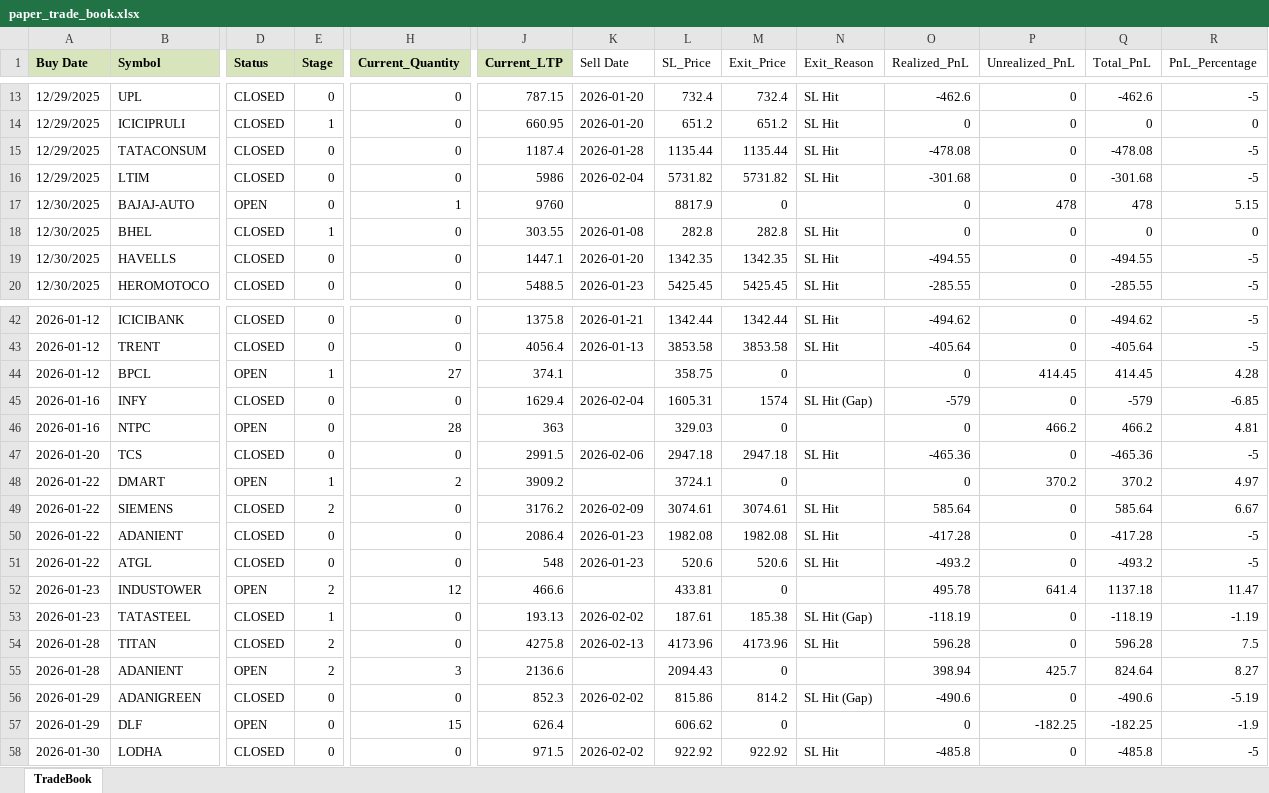
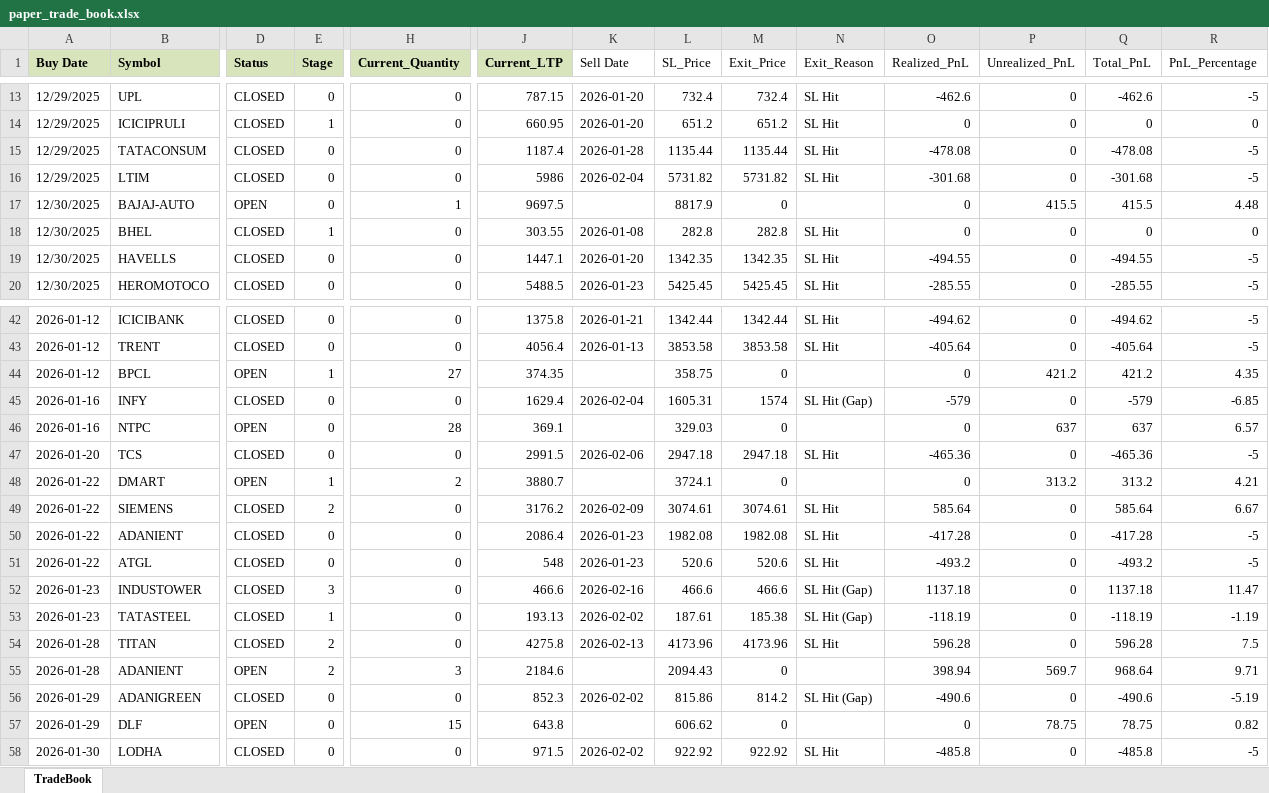
Before and after one commit to Manu4AI/Google-AntiGravity, an Excel workbook: Paper Trading Simulator/paper_trade_book.xlsx, sheet TradeBook, drawn as a sheet; only a part is shown, gaps mark what is left out; values as stored, in another font and other column widths than the file's, no borders; the diff covers the shown part only; the diff names each change by its address in the sheet, - before the commit and + after, or states it on an @@ line.

Commit message:
Auto-Commit: After Step 7: Paper Trading Update - 2026-02-16 12:03:52

```diff
--- a/Paper Trading Simulator/paper_trade_book.xlsx (sheet TradeBook)
+++ b/Paper Trading Simulator/paper_trade_book.xlsx (sheet TradeBook)
-J17 (Current_LTP): 9760
+J17 (Current_LTP): 9697.5
-P17 (Unrealized_PnL): 478
+P17 (Unrealized_PnL): 415.5
-Q17 (Total_PnL): 478
+Q17 (Total_PnL): 415.5
-R17 (PnL_Percentage): 5.15
+R17 (PnL_Percentage): 4.48
-J44 (Current_LTP): 374.1
+J44 (Current_LTP): 374.35
-P44 (Unrealized_PnL): 414.45
+P44 (Unrealized_PnL): 421.2
-Q44 (Total_PnL): 414.45
+Q44 (Total_PnL): 421.2
-R44 (PnL_Percentage): 4.28
+R44 (PnL_Percentage): 4.35
-J46 (Current_LTP): 363
+J46 (Current_LTP): 369.1
-P46 (Unrealized_PnL): 466.2
+P46 (Unrealized_PnL): 637
-Q46 (Total_PnL): 466.2
+Q46 (Total_PnL): 637
-R46 (PnL_Percentage): 4.81
+R46 (PnL_Percentage): 6.57
-J48 (Current_LTP): 3909.2
+J48 (Current_LTP): 3880.7
-P48 (Unrealized_PnL): 370.2
+P48 (Unrealized_PnL): 313.2
-Q48 (Total_PnL): 370.2
+Q48 (Total_PnL): 313.2
-R48 (PnL_Percentage): 4.97
+R48 (PnL_Percentage): 4.21
-D52 (Status): OPEN
+D52 (Status): CLOSED
-E52 (Stage): 2
+E52 (Stage): 3
-H52 (Current_Quantity): 12
+H52 (Current_Quantity): 0
-K52 (Sell Date): (empty)
+K52 (Sell Date): 2026-02-16
-L52 (SL_Price): 433.81
+L52 (SL_Price): 466.6
-M52 (Exit_Price): 0
+M52 (Exit_Price): 466.6
-N52 (Exit_Reason): (empty)
+N52 (Exit_Reason): SL Hit (Gap)
-O52 (Realized_PnL): 495.78
+O52 (Realized_PnL): 1137.18
-P52 (Unrealized_PnL): 641.4
+P52 (Unrealized_PnL): 0
-J55 (Current_LTP): 2136.6
+J55 (Current_LTP): 2184.6
-P55 (Unrealized_PnL): 425.7
+P55 (Unrealized_PnL): 569.7
-Q55 (Total_PnL): 824.64
+Q55 (Total_PnL): 968.64
-R55 (PnL_Percentage): 8.27
+R55 (PnL_Percentage): 9.71
-J57 (Current_LTP): 626.4
+J57 (Current_LTP): 643.8
-P57 (Unrealized_PnL): -182.25
+P57 (Unrealized_PnL): 78.75
-Q57 (Total_PnL): -182.25
+Q57 (Total_PnL): 78.75
-R57 (PnL_Percentage): -1.9
+R57 (PnL_Percentage): 0.82
```
Also changed, not shown: 2 added rows and 78 edited cells elsewhere in this sheet, 1 other file.
